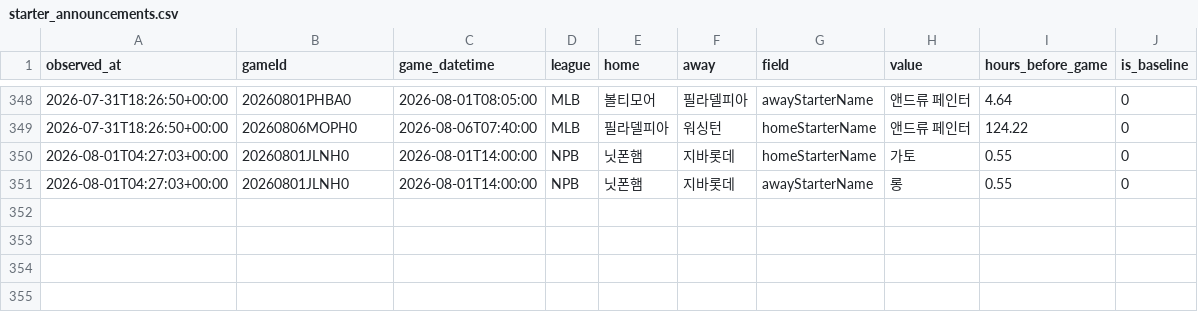
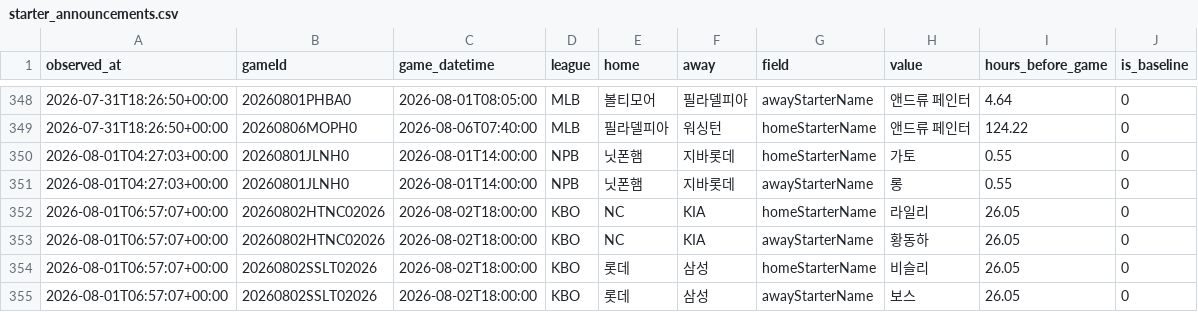
Before and after one commit to choigod1023/proto-odds-research, a CSV file: data/raw/info_watch/starter_announcements.csv, drawn as a sheet; only a part is shown, gaps mark what is left out.

```diff
--- a/data/raw/info_watch/starter_announcements.csv
+++ b/data/raw/info_watch/starter_announcements.csv
@@ -351 +351,5 @@ observed_at,gameId,game_datetime,league,home,away,field,value,hours_before_game,
 2026-08-01T04:27:03+00:00,20260801JLNH0,2026-08-01T14:00:00,NPB,닛폰햄,지바롯데,awayStarterName,롱,0.55,0
+2026-08-01T06:57:07+00:00,20260802HTNC02026,2026-08-02T18:00:00,KBO,NC,KIA,homeStarterName,라일리,26.05,0
+2026-08-01T06:57:07+00:00,20260802HTNC02026,2026-08-02T18:00:00,KBO,NC,KIA,awayStarterName,황동하,26.05,0
+2026-08-01T06:57:07+00:00,20260802SSLT02026,2026-08-02T18:00:00,KBO,롯데,삼성,homeStarterName,비슬리,26.05,0
+2026-08-01T06:57:07+00:00,20260802SSLT02026,2026-08-02T18:00:00,KBO,롯데,삼성,awayStarterName,보스,26.05,0
```
Also changed, not shown: 5 other files.
